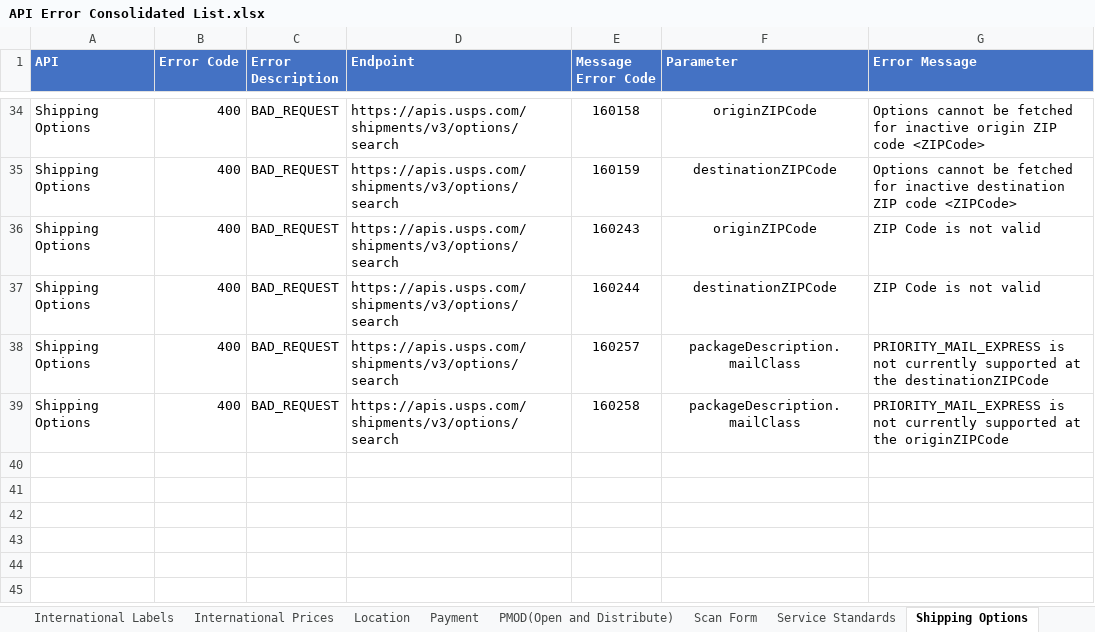
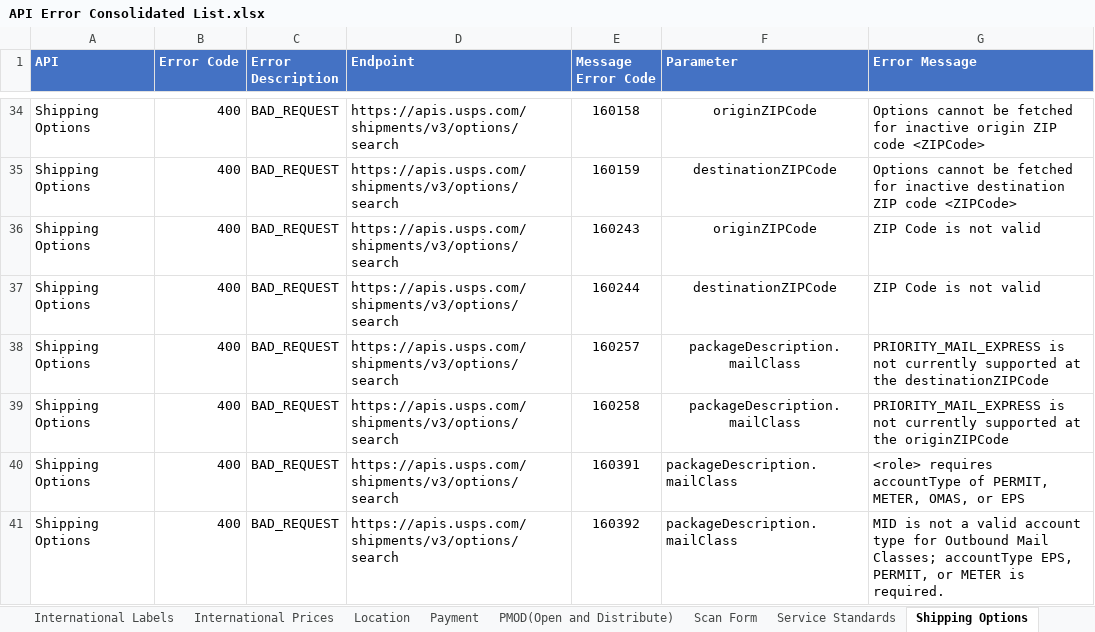
Before and after one commit to USPS/api-examples, an Excel workbook: Error Inventory/API Error Consolidated List.xlsx, sheet Shipping Options, drawn as a sheet; only a part is shown, gaps mark what is left out; values as stored, in another font and other column widths than the file's, no borders; the diff names each change by its address in the sheet, - before the commit and + after, or states it on an @@ line.

```diff
--- a/Error Inventory/API Error Consolidated List.xlsx (sheet Shipping Options)
+++ b/Error Inventory/API Error Consolidated List.xlsx (sheet Shipping Options)
+row 40: Shipping Options | 400 | BAD_REQUEST | https://apis.usps.com/shipments/v3/options/search | 160391 | packageDescription.mailClass | <role> requires accountType of PERMIT, METER, OMAS, or EPS
+row 41: Shipping Options | 400 | BAD_REQUEST | https://apis.usps.com/shipments/v3/options/search | 160392 | packageDescription.mailClass | MID is not a valid account type for Outbound Mail Classes; accountType EPS, PERMIT, or METER is required.
```
Also changed, not shown: sheet Domestic Labels Outbound, sheet International Prices, sheet Payment, sheet International Labels, sheet Domestic Labels Returns.
